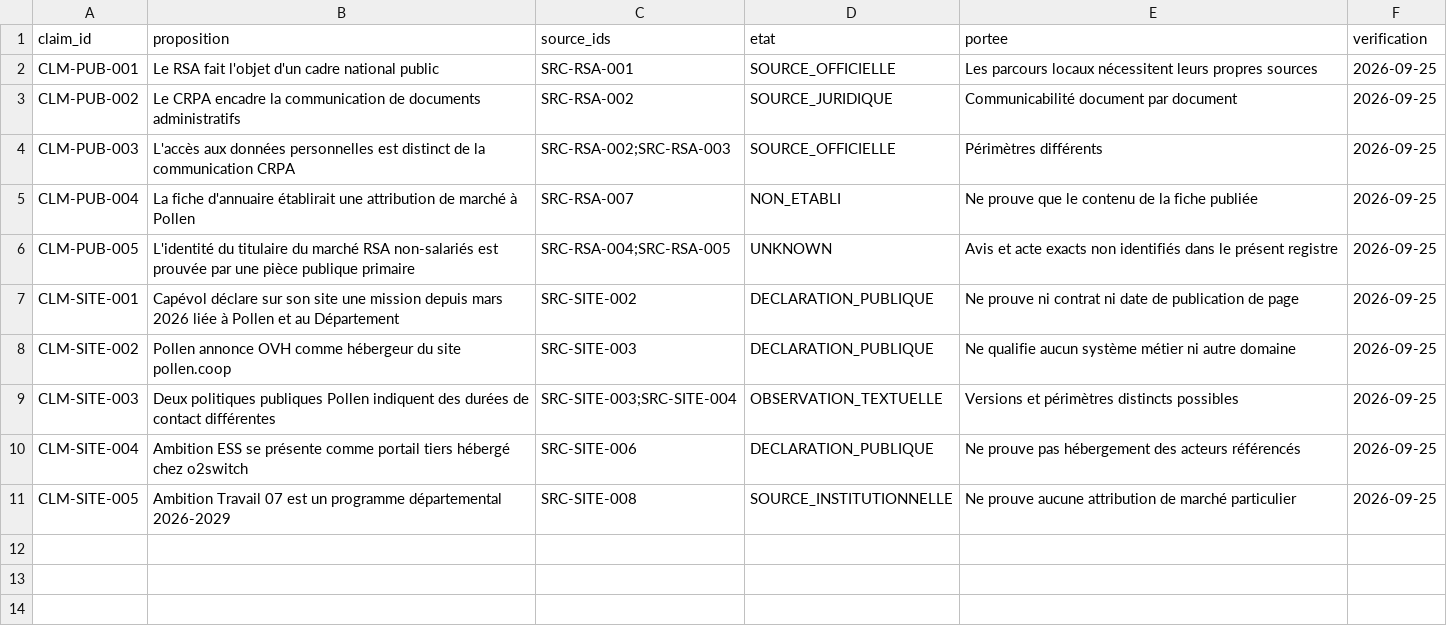
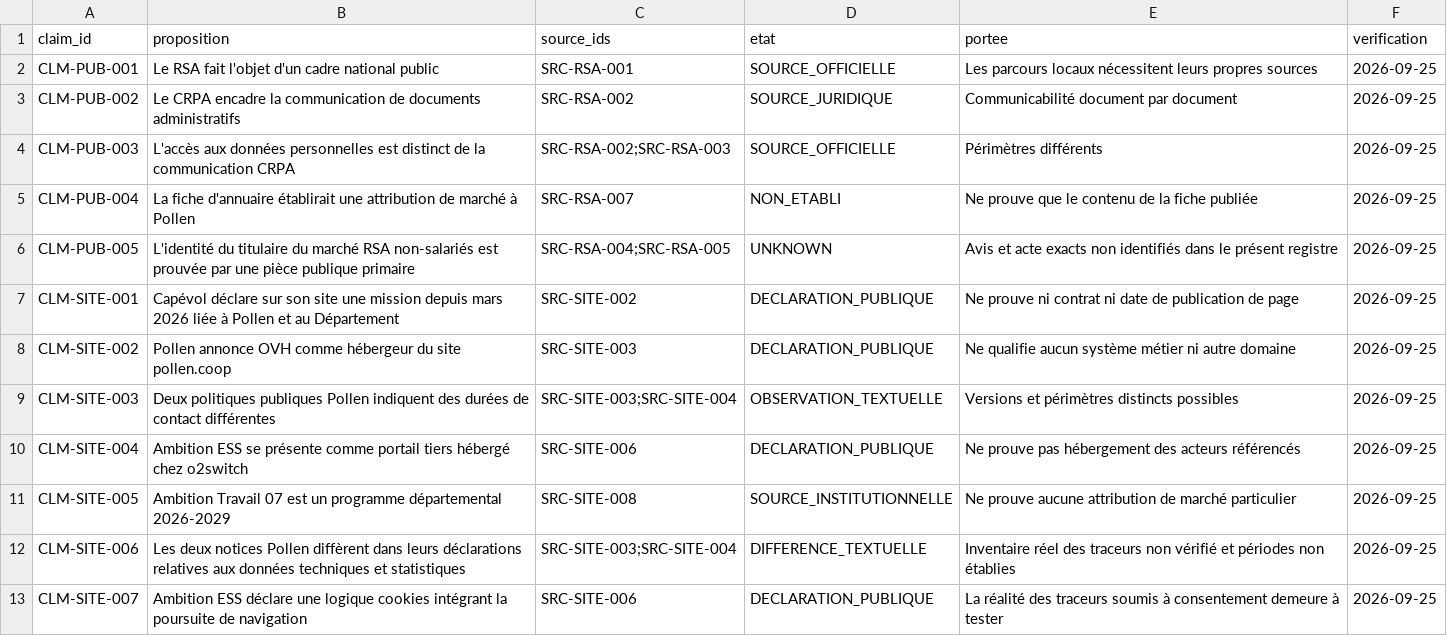
Before and after one commit to Muse-IRS/ardeche-rsa-insertion-parcours-observatoire-public, a CSV file: data/claims.csv, drawn as a sheet.

Commit message:
audit public: préciser sources Pollen et provenance d'une annonce historique

```diff
--- a/data/claims.csv
+++ b/data/claims.csv
@@ -11 +11,3 @@ CLM-SITE-004,Ambition ESS se présente comme portail tiers hébergé chez o2swit
 CLM-SITE-005,Ambition Travail 07 est un programme départemental 2026-2029,SRC-SITE-008,SOURCE_INSTITUTIONNELLE,Ne prouve aucune attribution de marché particulier,2026-09-25
+CLM-SITE-006,Les deux notices Pollen diffèrent dans leurs déclarations relatives aux données techniques et statistiques,SRC-SITE-003;SRC-SITE-004,DIFFERENCE_TEXTUELLE,Inventaire réel des traceurs non vérifié et périodes non établies,2026-09-25
+CLM-SITE-007,Ambition ESS déclare une logique cookies intégrant la poursuite de navigation,SRC-SITE-006,DECLARATION_PUBLIQUE,La réalité des traceurs soumis à consentement demeure à tester,2026-09-25
```
Also changed, not shown: data/sources.csv, 1 other file.
